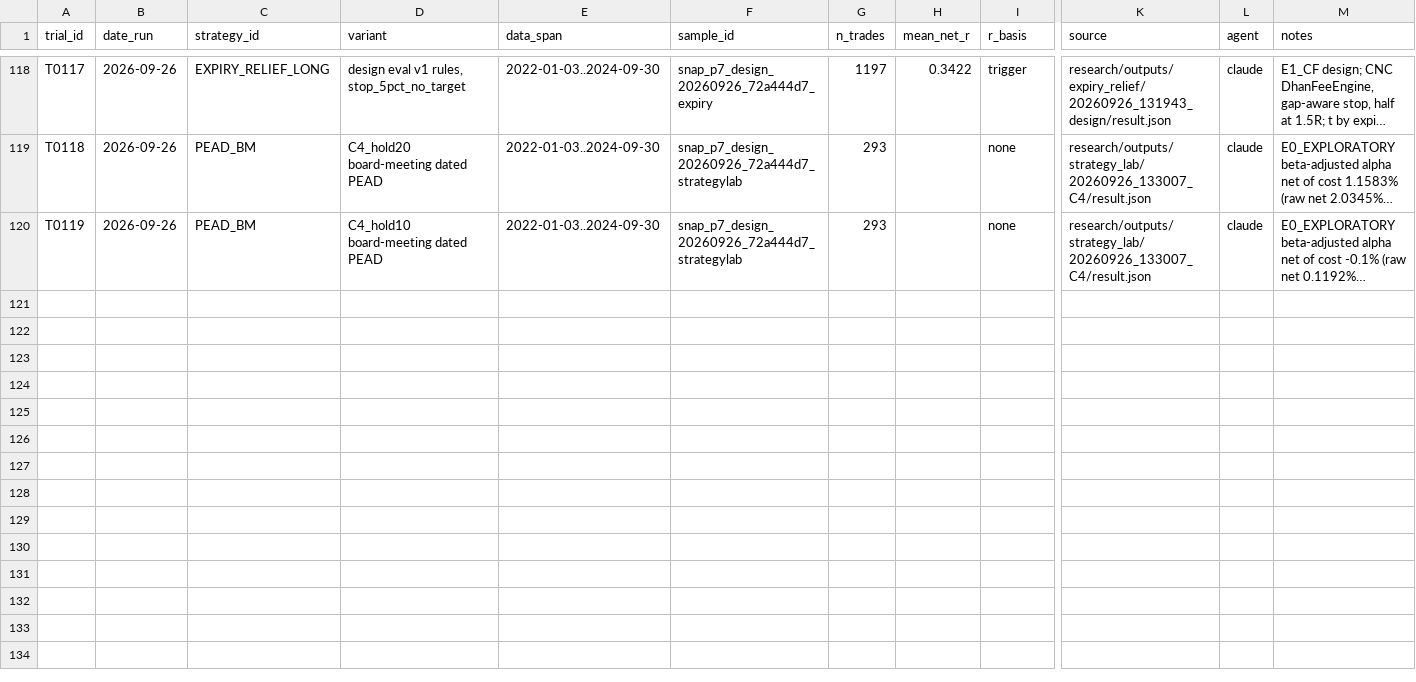
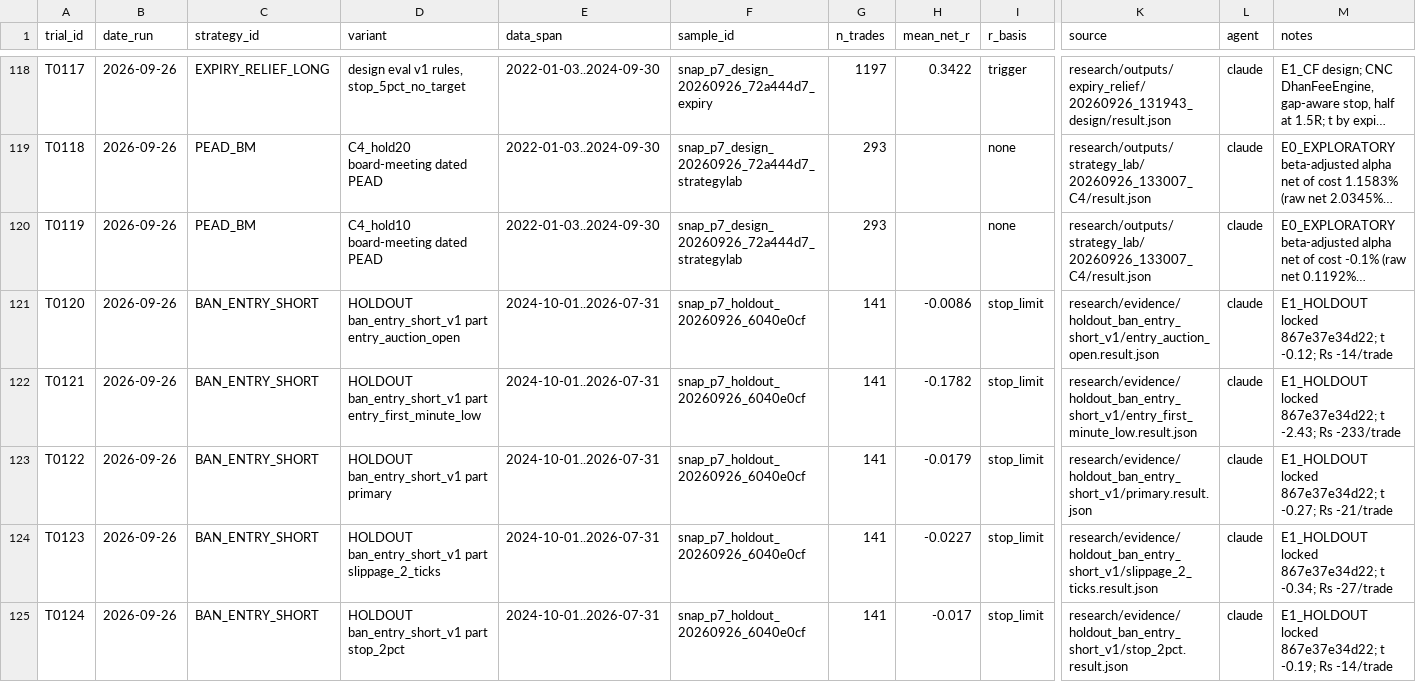
Before and after one commit to argus8i/argus, a CSV file: research/evidence/trials_registry.csv, drawn as a sheet; only a part is shown, gaps mark what is left out; long unchanged cells end in …; rows hold the shown columns only; the diff covers the shown part only; the diff names each change by its address in the sheet, - before the commit and + after, or states it on an @@ line.

```diff
--- a/research/evidence/trials_registry.csv
+++ b/research/evidence/trials_registry.csv
+row 121: T0120 | 2026-09-26 | BAN_ENTRY_SHORT | HOLDOUT ban_entry_short_v1 part entry_auction_open | 2024-10-01..2026-07-31 | snap_p7_holdout_20260926_6040e0cf | 141 | -0.0086 | stop_limit | research/evidence/holdout_ban_entry_short_v1/entry_auction_open.result.json | claude | E1_HOLDOUT locked 867e37e34d22; t -0.12; Rs -14/trade
+row 122: T0121 | 2026-09-26 | BAN_ENTRY_SHORT | HOLDOUT ban_entry_short_v1 part entry_first_minute_low | 2024-10-01..2026-07-31 | snap_p7_holdout_20260926_6040e0cf | 141 | -0.1782 | stop_limit | research/evidence/holdout_ban_entry_short_v1/entry_first_minute_low.result.json | claude | E1_HOLDOUT locked 867e37e34d22; t -2.43; Rs -233/trade
+row 123: T0122 | 2026-09-26 | BAN_ENTRY_SHORT | HOLDOUT ban_entry_short_v1 part primary | 2024-10-01..2026-07-31 | snap_p7_holdout_20260926_6040e0cf | 141 | -0.0179 | stop_limit | research/evidence/holdout_ban_entry_short_v1/primary.result.json | claude | E1_HOLDOUT locked 867e37e34d22; t -0.27; Rs -21/trade
+row 124: T0123 | 2026-09-26 | BAN_ENTRY_SHORT | HOLDOUT ban_entry_short_v1 part slippage_2_ticks | 2024-10-01..2026-07-31 | snap_p7_holdout_20260926_6040e0cf | 141 | -0.0227 | stop_limit | research/evidence/holdout_ban_entry_short_v1/slippage_2_ticks.result.json | claude | E1_HOLDOUT locked 867e37e34d22; t -0.34; Rs -27/trade
+row 125: T0124 | 2026-09-26 | BAN_ENTRY_SHORT | HOLDOUT ban_entry_short_v1 part stop_2pct | 2024-10-01..2026-07-31 | snap_p7_holdout_20260926_6040e0cf | 141 | -0.017 | stop_limit | research/evidence/holdout_ban_entry_short_v1/stop_2pct.result.json | claude | E1_HOLDOUT locked 867e37e34d22; t -0.19; Rs -14/trade
```
Also changed, not shown: 4 added rows elsewhere in this file, 21 other files.
